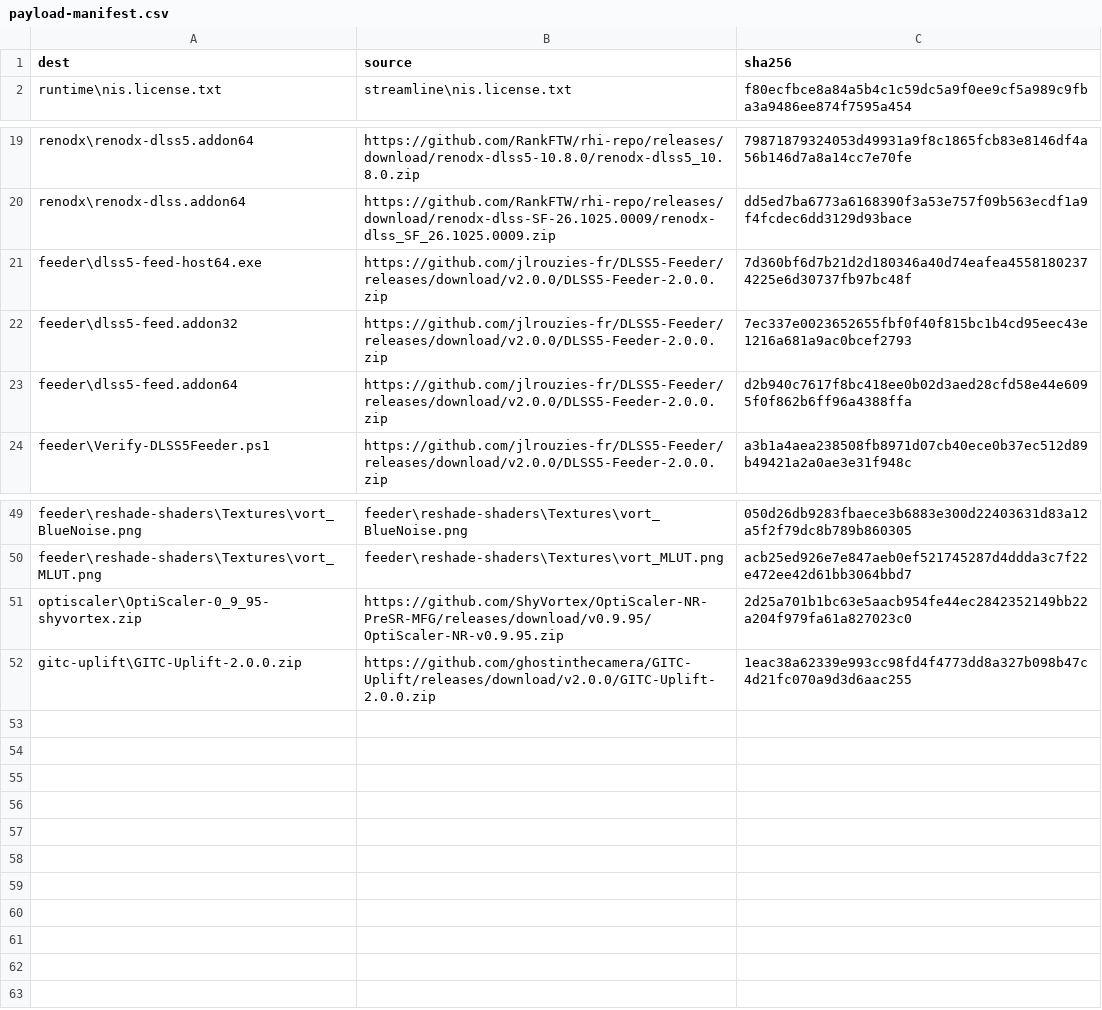
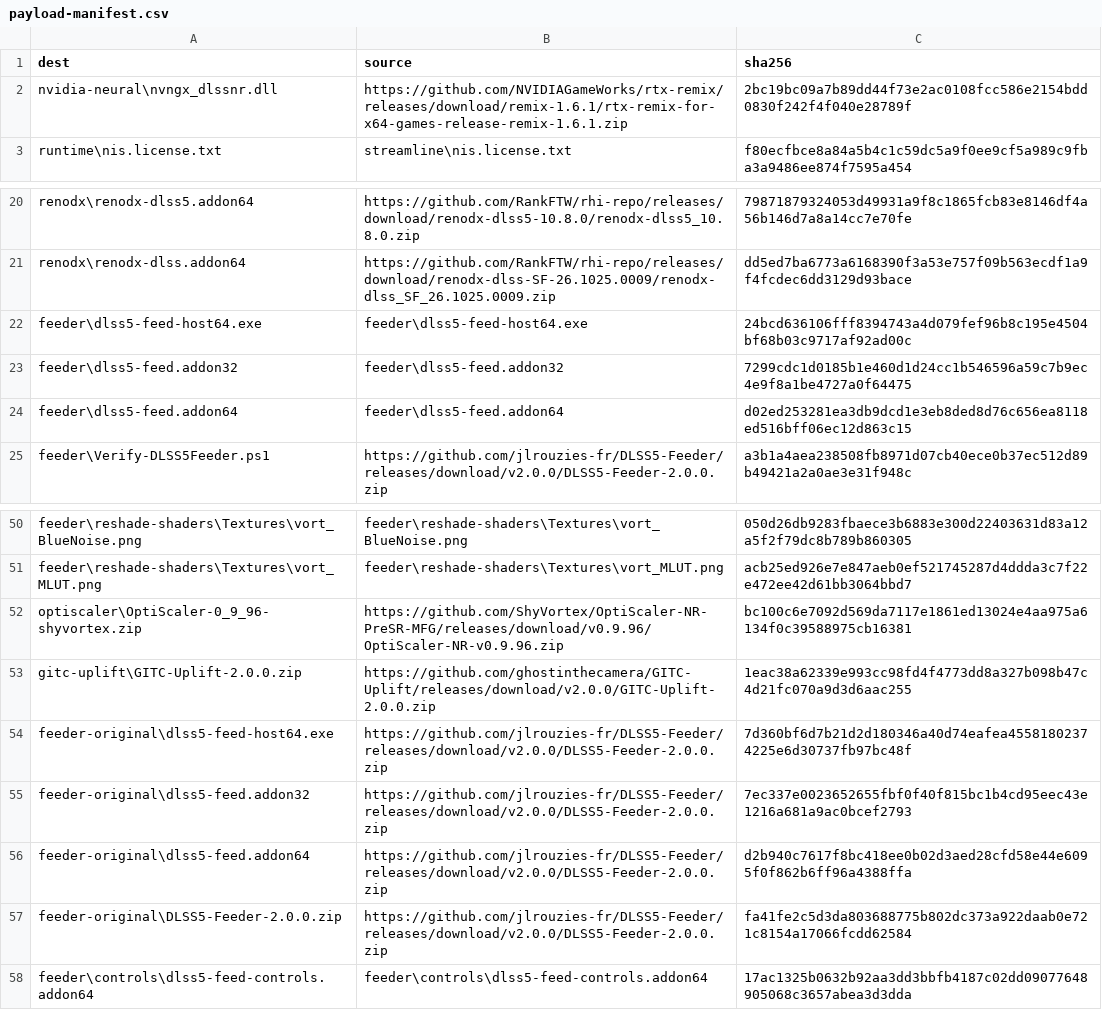
Before and after one commit to liongooder/DLSS-5-Master, a CSV file: installer/payload-manifest.csv, drawn as a sheet; only a part is shown, gaps mark what is left out.

Commit message:
Release 0.9.16 with live Feeder controls and NVIDIA model selection

```diff
--- a/installer/payload-manifest.csv
+++ b/installer/payload-manifest.csv
@@ -1,2 +1,3 @@
 dest,source,sha256
+nvidia-neural\nvngx_dlssnr.dll,https://github.com/NVIDIAGameWorks/rtx-remix/releases/download/remix-1.6.1/rtx-remix-for-x64-games-release-remix-1.6.1.zip,2bc19bc09a7b89dd44f73e2ac0108fcc586e2154bdd0830f242f4f040e28789f
 runtime\nis.license.txt,streamline\nis.license.txt,f80ecfbce8a84a5b4c1c59dc5a9f0ee9cf5a989c9fba3a9486ee874f7595a454
@@ -20,5 +21,5 @@ renodx\renodx-dlss5.addon64,https://github.com/RankFTW/rhi-repo/releases/downloa
 renodx\renodx-dlss.addon64,https://github.com/RankFTW/rhi-repo/releases/download/renodx-dlss-SF-26.1025.0009/renodx-dlss_SF_26.1025.0009.zip,dd5ed7ba6773a6168390f3a53e757f09b563ecdf1a9f4fcdec6dd3129d93bace
-feeder\dlss5-feed-host64.exe,https://github.com/jlrouzies-fr/DLSS5-Feeder/releases/download/v2.0.0/DLSS5-Feeder-2.0.0.zip,7d360bf6d7b21d2d180346a40d74eafea45581802374225e6d30737fb97bc48f
-feeder\dlss5-feed.addon32,https://github.com/jlrouzies-fr/DLSS5-Feeder/releases/download/v2.0.0/DLSS5-Feeder-2.0.0.zip,7ec337e0023652655fbf0f40f815bc1b4cd95eec43e1216a681a9ac0bcef2793
-feeder\dlss5-feed.addon64,https://github.com/jlrouzies-fr/DLSS5-Feeder/releases/download/v2.0.0/DLSS5-Feeder-2.0.0.zip,d2b940c7617f8bc418ee0b02d3aed28cfd58e44e6095f0f862b6ff96a4388ffa
+feeder\dlss5-feed-host64.exe,feeder\dlss5-feed-host64.exe,24bcd636106fff8394743a4d079fef96b8c195e4504bf68b03c9717af92ad00c
+feeder\dlss5-feed.addon32,feeder\dlss5-feed.addon32,7299cdc1d0185b1e460d1d24cc1b546596a59c7b9ec4e9f8a1be4727a0f64475
+feeder\dlss5-feed.addon64,feeder\dlss5-feed.addon64,d02ed253281ea3db9dcd1e3eb8ded8d76c656ea8118ed516bff06ec12d863c15
 feeder\Verify-DLSS5Feeder.ps1,https://github.com/jlrouzies-fr/DLSS5-Feeder/releases/download/v2.0.0/DLSS5-Feeder-2.0.0.zip,a3b1a4aea238508fb8971d07cb40ece0b37ec512d89b49421a2a0ae3e31f948c
@@ -50,3 +51,8 @@ feeder\reshade-shaders\Textures\vort_BlueNoise.png,feeder\reshade-shaders\Textur
 feeder\reshade-shaders\Textures\vort_MLUT.png,feeder\reshade-shaders\Textures\vort_MLUT.png,acb25ed926e7e847aeb0ef521745287d4ddda3c7f22e472ee42d61bb3064bbd7
-optiscaler\OptiScaler-0_9_95-shyvortex.zip,https://github.com/ShyVortex/OptiScaler-NR-PreSR-MFG/releases/download/v0.9.95/OptiScaler-NR-v0.9.95.zip,2d25a701b1bc63e5aacb954fe44ec2842352149bb22a204f979fa61a827023c0
+optiscaler\OptiScaler-0_9_96-shyvortex.zip,https://github.com/ShyVortex/OptiScaler-NR-PreSR-MFG/releases/download/v0.9.96/OptiScaler-NR-v0.9.96.zip,bc100c6e7092d569da7117e1861ed13024e4aa975a6134f0c39588975cb16381
 gitc-uplift\GITC-Uplift-2.0.0.zip,https://github.com/ghostinthecamera/GITC-Uplift/releases/download/v2.0.0/GITC-Uplift-2.0.0.zip,1eac38a62339e993cc98fd4f4773dd8a327b098b47c4d21fc070a9d3d6aac255
+feeder-original\dlss5-feed-host64.exe,https://github.com/jlrouzies-fr/DLSS5-Feeder/releases/download/v2.0.0/DLSS5-Feeder-2.0.0.zip,7d360bf6d7b21d2d180346a40d74eafea45581802374225e6d30737fb97bc48f
+feeder-original\dlss5-feed.addon32,https://github.com/jlrouzies-fr/DLSS5-Feeder/releases/download/v2.0.0/DLSS5-Feeder-2.0.0.zip,7ec337e0023652655fbf0f40f815bc1b4cd95eec43e1216a681a9ac0bcef2793
+feeder-original\dlss5-feed.addon64,https://github.com/jlrouzies-fr/DLSS5-Feeder/releases/download/v2.0.0/DLSS5-Feeder-2.0.0.zip,d2b940c7617f8bc418ee0b02d3aed28cfd58e44e6095f0f862b6ff96a4388ffa
+feeder-original\DLSS5-Feeder-2.0.0.zip,https://github.com/jlrouzies-fr/DLSS5-Feeder/releases/download/v2.0.0/DLSS5-Feeder-2.0.0.zip,fa41fe2c5d3da803688775b802dc373a922daab0e721c8154a17066fcdd62584
+feeder\controls\dlss5-feed-controls.addon64,feeder\controls\dlss5-feed-controls.addon64,17ac1325b0632b92aa3dd3bbfb4187c02dd09077648905068c3657abea3d3dda
```
Also changed, not shown: 37 other files.
